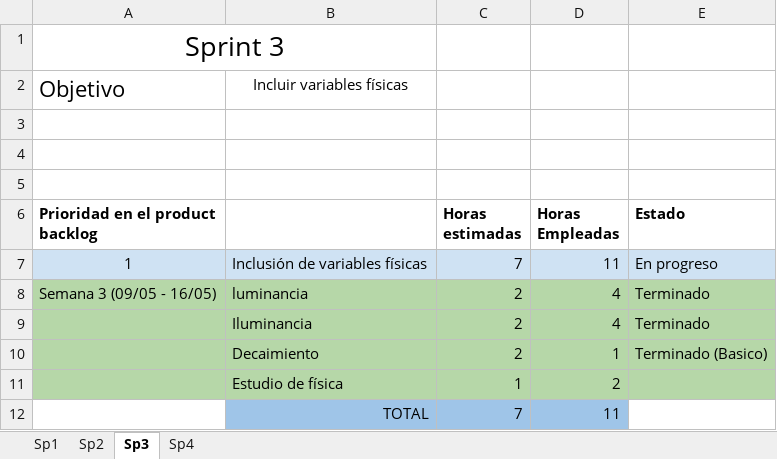
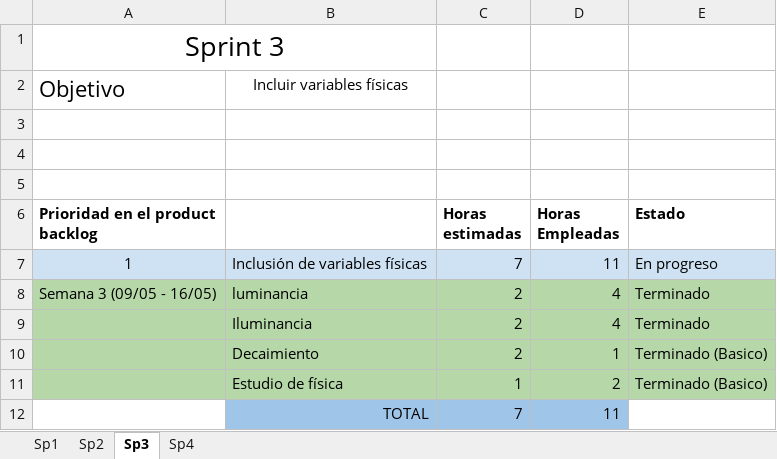
Before and after one commit to lakfel/computacionVisual, an Excel workbook: proyectoFinal/Sprints.xlsx, sheet Sp3, drawn as a sheet; values as stored, in another font and other column widths than the file's, no borders; the diff names each change by its address in the sheet, - before the commit and + after, or states it on an @@ line.

Commit message:
Finalizando

```diff
--- a/proyectoFinal/Sprints.xlsx (sheet Sp3)
+++ b/proyectoFinal/Sprints.xlsx (sheet Sp3)
-E11 (Estado): (empty)
+E11 (Estado): Terminado (Basico)
```
Also changed, not shown: 4 other files.
